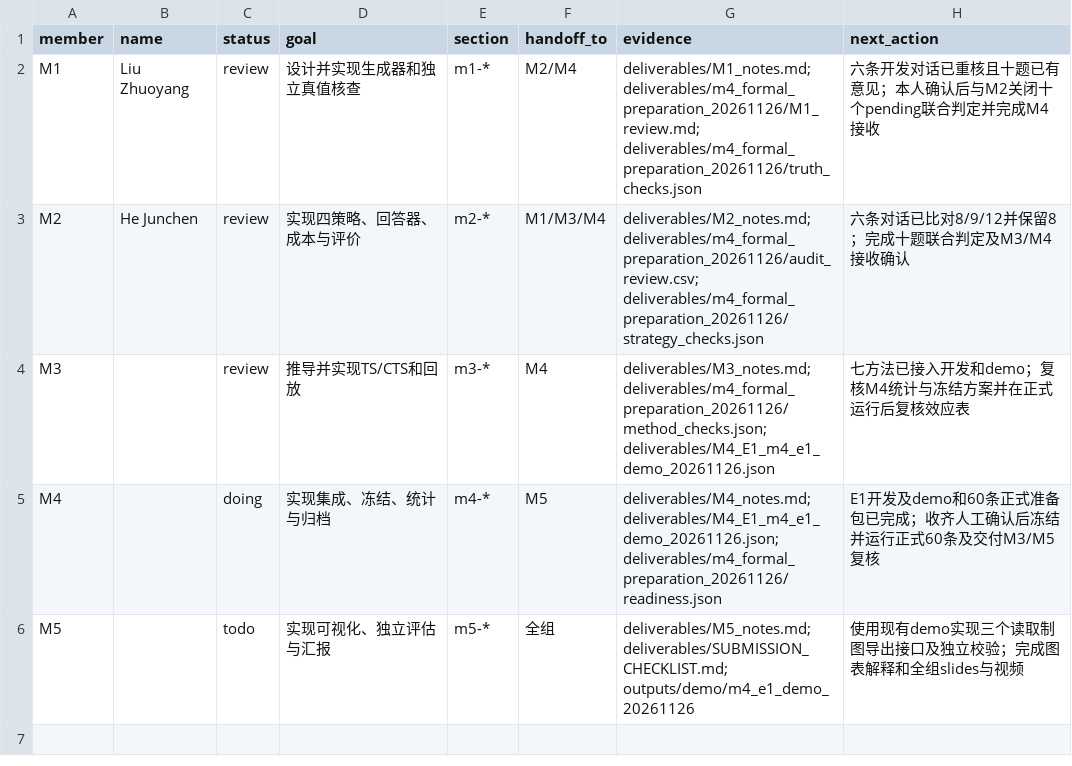
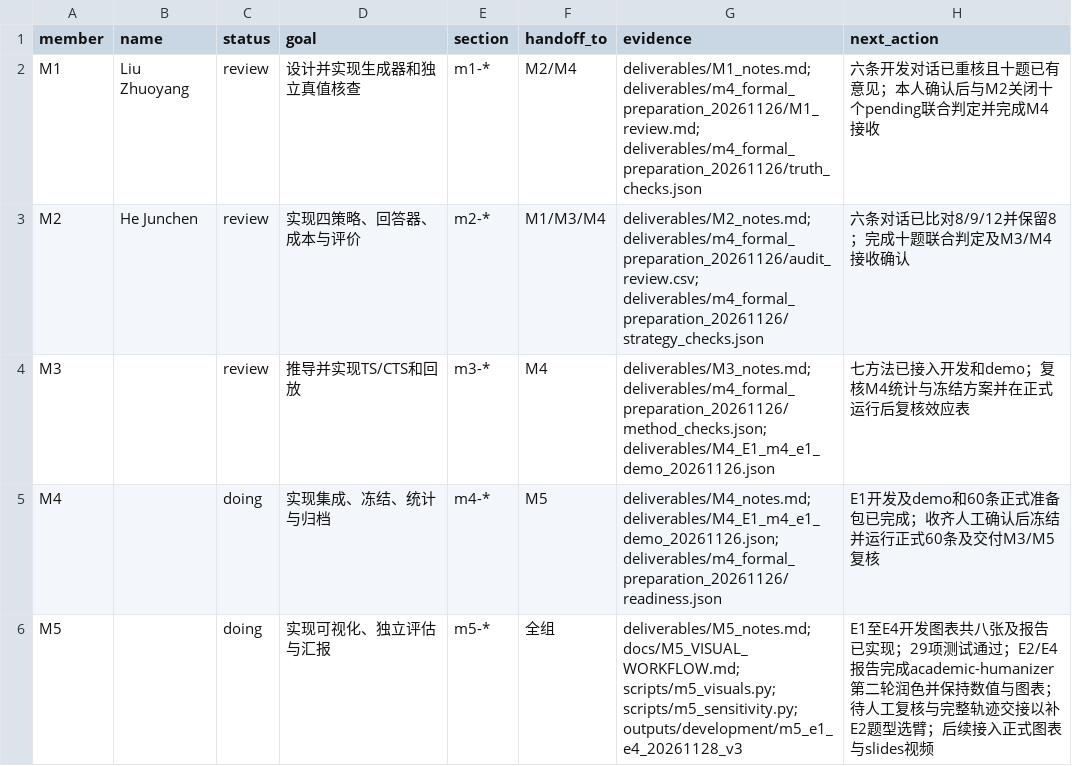
Before and after one commit to Space-ash/ARIN_7101_Final_Project, a CSV file: team_workspace/team_progress.csv, drawn as a sheet.

Commit message:
Add M5 E1-E4 development figures and reports

```diff
--- a/team_workspace/team_progress.csv
+++ b/team_workspace/team_progress.csv
@@ -5,2 +5,2 @@ M3,,review,推导并实现TS/CTS和回放,m3-*,M4,deliverables/M3_notes.md; deli
 M4,,doing,实现集成、冻结、统计与归档,m4-*,M5,deliverables/M4_notes.md; deliverables/M4_E1_m4_e1_demo_20261126.json; deliverables/m4_formal_preparation_20261126/readiness.json,E1开发及demo和60条正式准备包已完成；收齐人工确认后冻结并运行正式60条及交付M3/M5复核
-M5,,todo,实现可视化、独立评估与汇报,m5-*,全组,deliverables/M5_notes.md; deliverables/SUBMISSION_CHECKLIST.md; outputs/demo/m4_e1_demo_20261126,使用现有demo实现三个读取制图导出接口及独立校验；完成图表解释和全组slides与视频
+M5,,doing,实现可视化、独立评估与汇报,m5-*,全组,deliverables/M5_notes.md; docs/M5_VISUAL_WORKFLOW.md; scripts/m5_visuals.py; scripts/m5_sensitivity.py; outputs/development/m5_e1_e4_20261128_v3,E1至E4开发图表共八张及报告已实现；29项测试通过；E2/E4报告完成academic-humanizer第二轮润色并保持数值与图表；待人工复核与完整轨迹交接以补E2题型选臂；后续接入正式图表与slides视频
```
Also changed, not shown: 6 other files.
